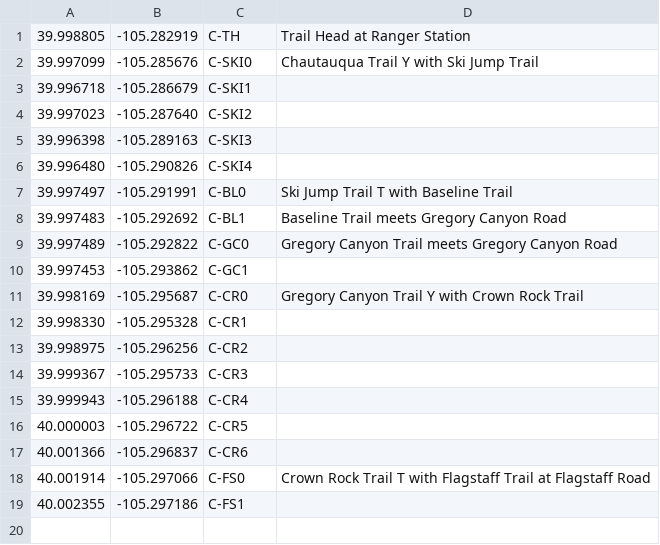
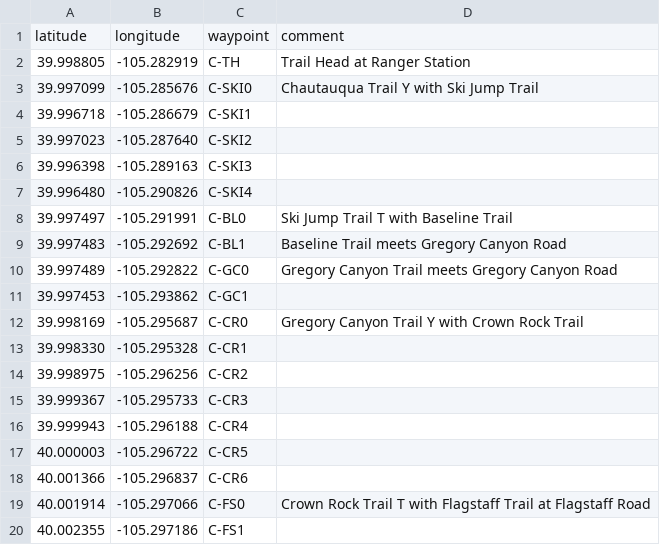
Before and after one commit to vlandham/hiking-toys, a CSV file: csv/flagstaff-summit.csv, drawn as a sheet.

Commit message:
CSV column headings

```diff
--- a/csv/flagstaff-summit.csv
+++ b/csv/flagstaff-summit.csv
@@ -1 +1,2 @@
+latitude, longitude, waypoint, comment
 39.998805, -105.282919, C-TH, Trail Head at Ranger Station
```
